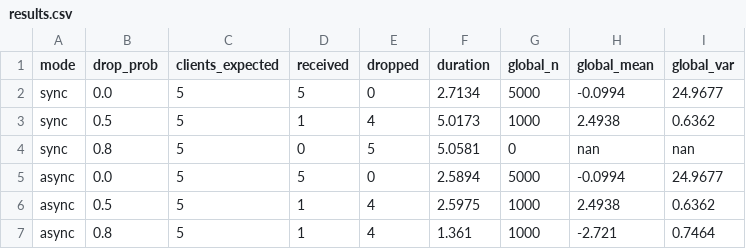
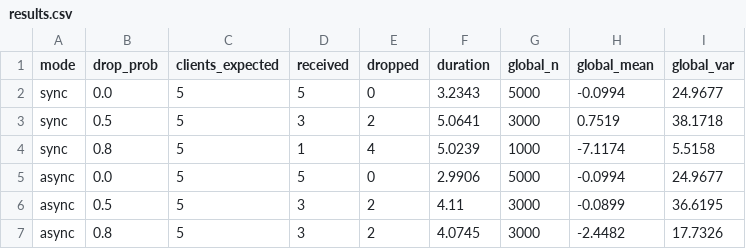
Before and after one commit to KlempererClassroom/SimuFed, a CSV file: results.csv, drawn as a sheet.

Commit message:
Add async coordinator, experiment harness, and plots for runtime/success vs drop probability

```diff
--- a/results.csv
+++ b/results.csv
@@ -1,7 +1,7 @@
 mode,drop_prob,clients_expected,received,dropped,duration,global_n,global_mean,global_var
-sync,0.0,5,5,0,2.7134,5000,-0.0994,24.9677
-sync,0.5,5,1,4,5.0173,1000,2.4938,0.6362
-sync,0.8,5,0,5,5.0581,0,nan,nan
-async,0.0,5,5,0,2.5894,5000,-0.0994,24.9677
-async,0.5,5,1,4,2.5975,1000,2.4938,0.6362
-async,0.8,5,1,4,1.361,1000,-2.721,0.7464
+sync,0.0,5,5,0,3.2343,5000,-0.0994,24.9677
+sync,0.5,5,3,2,5.0641,3000,0.7519,38.1718
+sync,0.8,5,1,4,5.0239,1000,-7.1174,5.5158
+async,0.0,5,5,0,2.9906,5000,-0.0994,24.9677
+async,0.5,5,3,2,4.11,3000,-0.0899,36.6195
+async,0.8,5,3,2,4.0745,3000,-2.4482,17.7326
```
Also changed, not shown: 3 other files.
